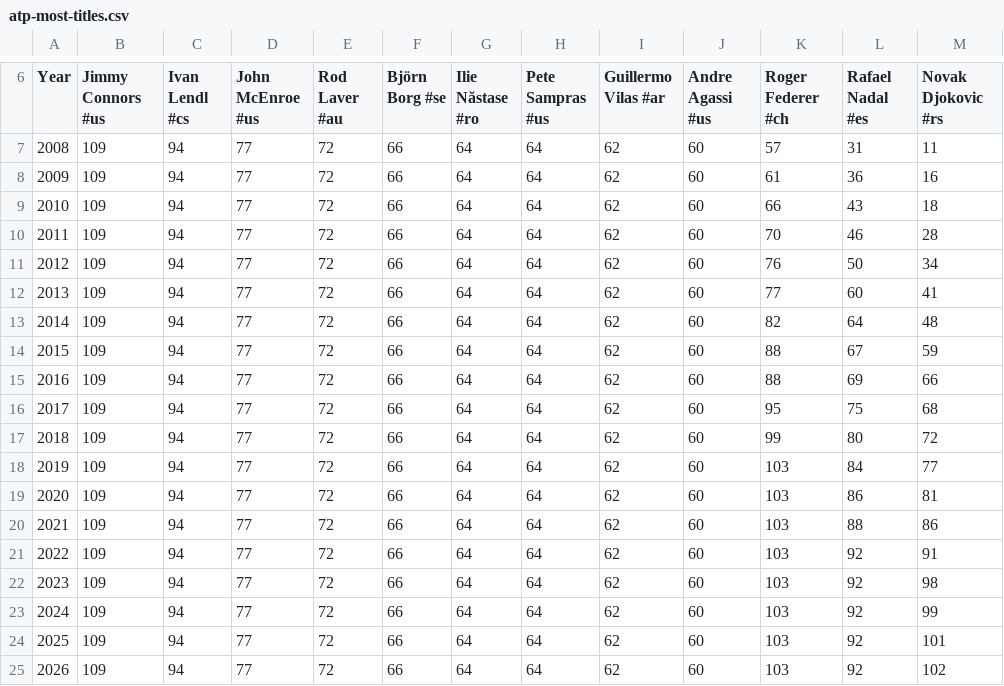
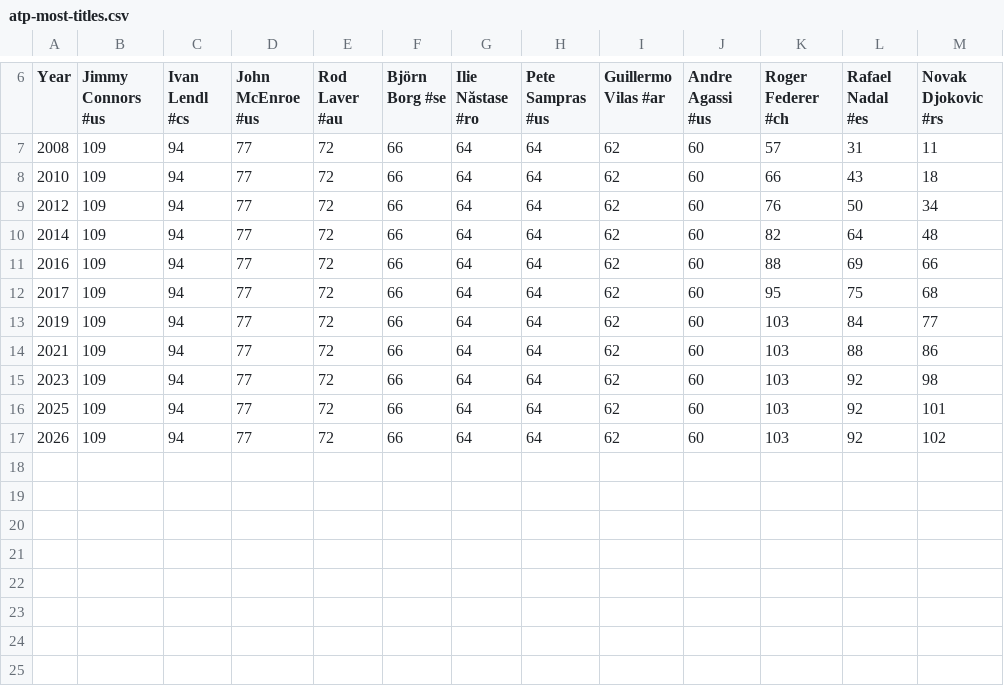
Before and after one commit to whitney-jon/Trekjon, a CSV file: videos/2026-11-03/atp-most-titles/atp-most-titles.csv, drawn as a sheet; only a part is shown, gaps mark what is left out.

```diff
--- a/videos/2026-11-03/atp-most-titles/atp-most-titles.csv
+++ b/videos/2026-11-03/atp-most-titles/atp-most-titles.csv
@@ -7,18 +7,10 @@ Year,Jimmy Connors #us,Ivan Lendl #cs,John McEnroe #us,Rod Laver #au,Björn Borg
 2008,109,94,77,72,66,64,64,62,60,57,31,11
-2009,109,94,77,72,66,64,64,62,60,61,36,16
 2010,109,94,77,72,66,64,64,62,60,66,43,18
-2011,109,94,77,72,66,64,64,62,60,70,46,28
 2012,109,94,77,72,66,64,64,62,60,76,50,34
-2013,109,94,77,72,66,64,64,62,60,77,60,41
 2014,109,94,77,72,66,64,64,62,60,82,64,48
-2015,109,94,77,72,66,64,64,62,60,88,67,59
 2016,109,94,77,72,66,64,64,62,60,88,69,66
 2017,109,94,77,72,66,64,64,62,60,95,75,68
-2018,109,94,77,72,66,64,64,62,60,99,80,72
 2019,109,94,77,72,66,64,64,62,60,103,84,77
-2020,109,94,77,72,66,64,64,62,60,103,86,81
 2021,109,94,77,72,66,64,64,62,60,103,88,86
-2022,109,94,77,72,66,64,64,62,60,103,92,91
 2023,109,94,77,72,66,64,64,62,60,103,92,98
-2024,109,94,77,72,66,64,64,62,60,103,92,99
 2025,109,94,77,72,66,64,64,62,60,103,92,101
```
Also changed, not shown: 2 other files.
